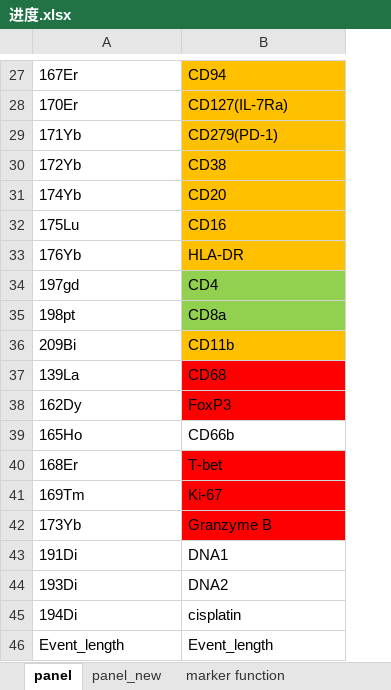
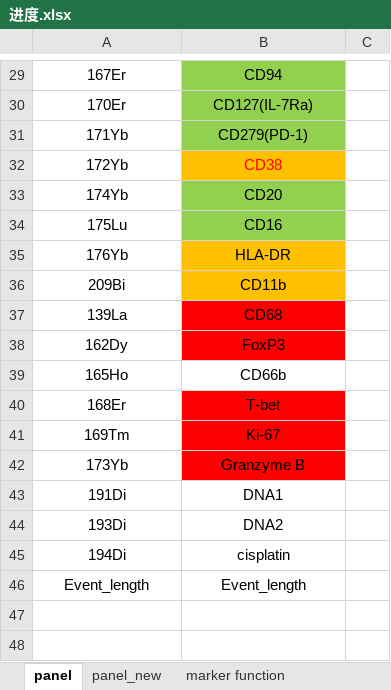
Before and after one commit to PyDarren/Auto_gate_20_marker, an Excel workbook: 进度.xlsx, sheet panel, drawn as a sheet; only a part is shown, gaps mark what is left out; values as stored, in another font and other column widths than the file's, no borders; addresses are those after the commit; the diff covers the shown part only; the diff names each change by its address in the sheet, - before the commit and + after, or states it on an @@ line.

```diff
--- a/进度.xlsx (sheet panel)
+++ b/进度.xlsx (sheet panel)
+column C, empty
-A29:B35 alignment: left
+A29:B35 alignment: center
-B29:B31 fill: #FFC000
+B29:B31 fill: #92D050
-B32 text colour: black
+B32 text colour: #FF0000
-B33:B34 fill: #FFC000
+B33:B34 fill: #92D050
@@ row 34 moved to row 5: 197gd @@
@@ row 35 moved to row 6: 198pt @@
-A36:B46 alignment: left
+A36:B46 alignment: center
```
Also changed, not shown: cell formats elsewhere in this sheet, 2 other files.
